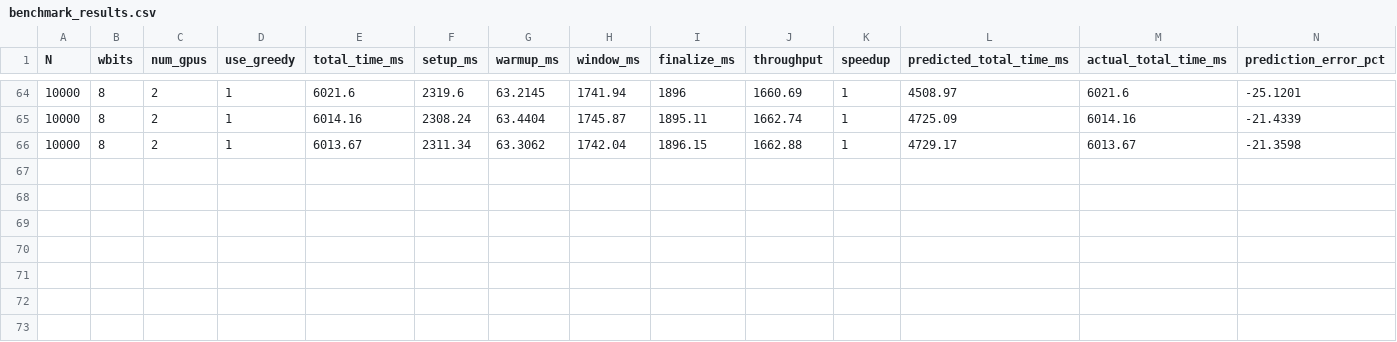
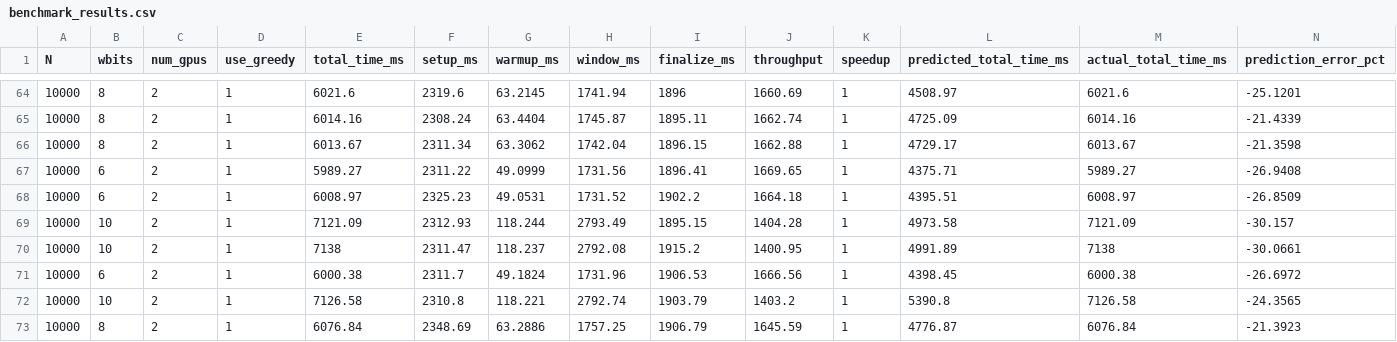
Before and after one commit to Ajbina/MSM-GPU, a CSV file: build/benchmark_results.csv, drawn as a sheet; only a part is shown, gaps mark what is left out; rows hold the shown columns only; the diff names each change by its address in the sheet, - before the commit and + after, or states it on an @@ line.

Commit message:
Calibrate piecewise k_compute coefficients (small: 5.2→5.84, large: 5.4→8.91)

```diff
--- a/build/benchmark_results.csv
+++ b/build/benchmark_results.csv
+row 67: 10000 | 6 | 2 | 1 | 5989.27 | 2311.22 | 49.0999 | 1731.56 | 1896.41 | 1669.65 | 1 | 4375.71 | 5989.27 | -26.9408
+row 68: 10000 | 6 | 2 | 1 | 6008.97 | 2325.23 | 49.0531 | 1731.52 | 1902.2 | 1664.18 | 1 | 4395.51 | 6008.97 | -26.8509
+row 69: 10000 | 10 | 2 | 1 | 7121.09 | 2312.93 | 118.244 | 2793.49 | 1895.15 | 1404.28 | 1 | 4973.58 | 7121.09 | -30.157
+row 70: 10000 | 10 | 2 | 1 | 7138 | 2311.47 | 118.237 | 2792.08 | 1915.2 | 1400.95 | 1 | 4991.89 | 7138 | -30.0661
+row 71: 10000 | 6 | 2 | 1 | 6000.38 | 2311.7 | 49.1824 | 1731.96 | 1906.53 | 1666.56 | 1 | 4398.45 | 6000.38 | -26.6972
+row 72: 10000 | 10 | 2 | 1 | 7126.58 | 2310.8 | 118.221 | 2792.74 | 1903.79 | 1403.2 | 1 | 5390.8 | 7126.58 | -24.3565
+row 73: 10000 | 8 | 2 | 1 | 6076.84 | 2348.69 | 63.2886 | 1757.25 | 1906.79 | 1645.59 | 1 | 4776.87 | 6076.84 | -21.3923
```
Also changed, not shown: build/performance.csv, 3 other files.
